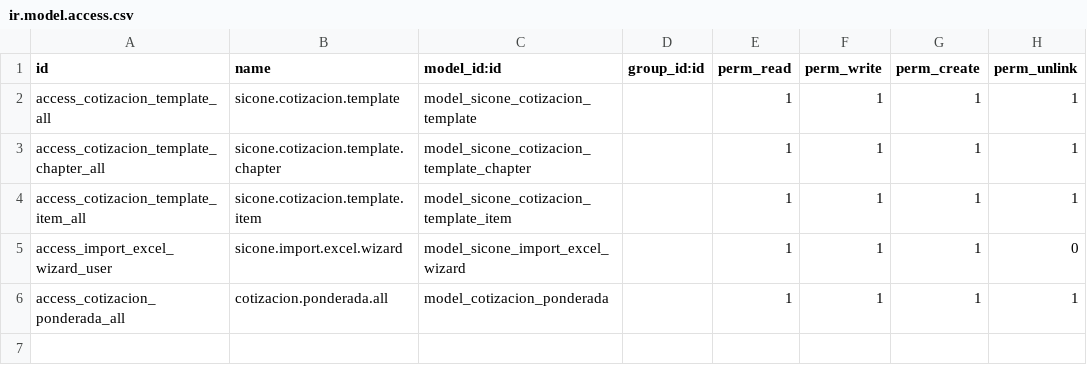
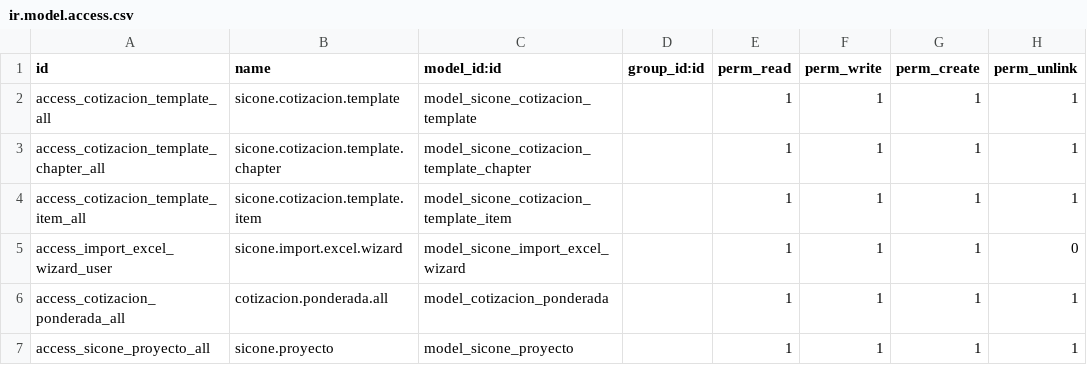
Before and after one commit to AndresR1975/Sicone, a CSV file: Modulo_Cotizaciones/security/ir.model.access.csv, drawn as a sheet; the diff names each change by its address in the sheet, - before the commit and + after, or states it on an @@ line.

Commit message:
Agregar acceso al modelo de proyecto y corregir formato en el archivo de seguridad

```diff
--- a/Modulo_Cotizaciones/security/ir.model.access.csv
+++ b/Modulo_Cotizaciones/security/ir.model.access.csv
+row 7: access_sicone_proyecto_all | sicone.proyecto | model_sicone_proyecto |  | 1 | 1 | 1 | 1
```
